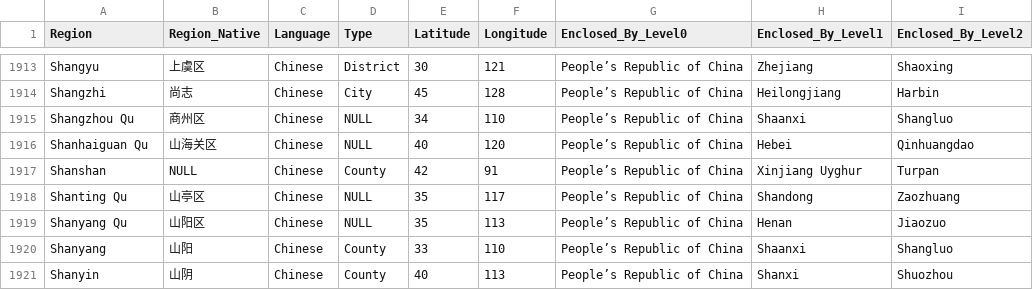
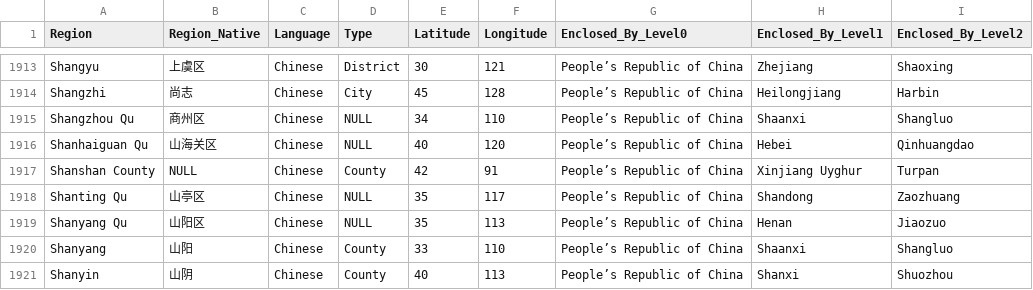
Before and after one commit to PrimeEagle/PowerShell-GeonameGrampsImport, a CSV file: output-cn-3.csv, drawn as a sheet; only a part is shown, gaps mark what is left out; the diff covers the shown part only; the diff names each change by its address in the sheet, - before the commit and + after, or states it on an @@ line.

```diff
--- a/output-cn-3.csv
+++ b/output-cn-3.csv
-A1917 (Region): Shanshan
+A1917 (Region): Shanshan County
```
Also changed, not shown: 68 edited cells elsewhere in this file, output-cn-2.csv, output-tw-2.csv, 55 other files.
